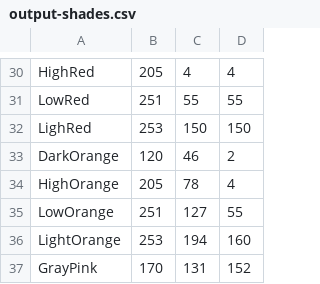
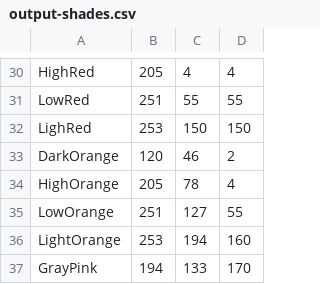
Before and after one commit to theunknowner/Thresholds, a CSV file: Thresholds/output-shades.csv, drawn as a sheet; only a part is shown, gaps mark what is left out.

Commit message:
6/10/14 - minor changes to GrayPink

```diff
--- a/Thresholds/output-shades.csv
+++ b/Thresholds/output-shades.csv
@@ -36,2 +36,2 @@ LowOrange,251,127,55
 LightOrange,253,194,160
-GrayPink,170,131,152
+GrayPink,194,133,170
```
